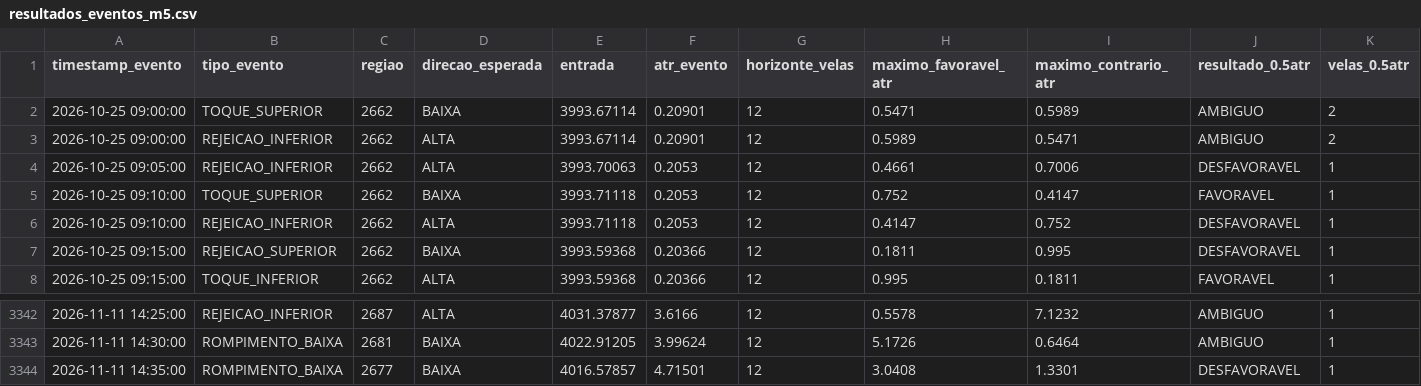
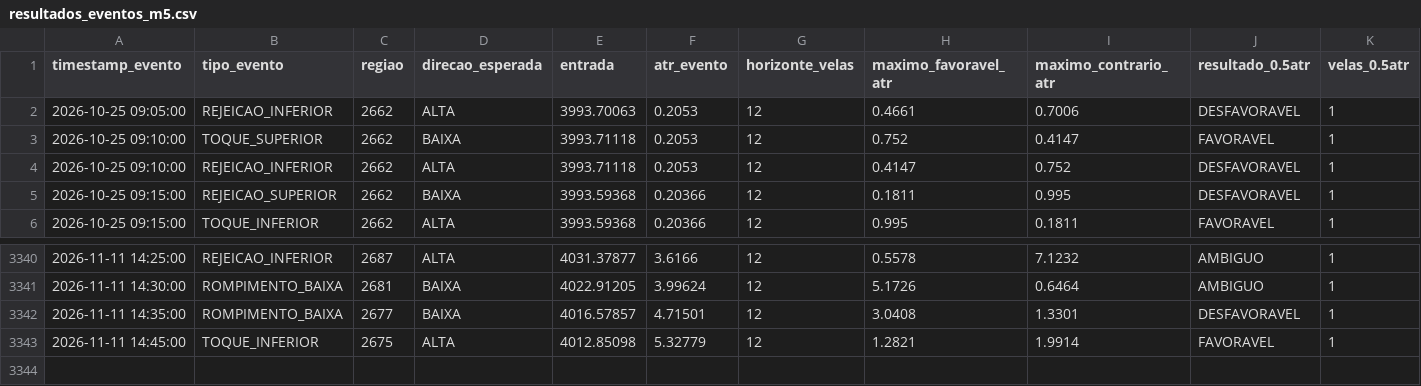
Before and after one commit to loucoparasempre00-ship-it/xauusd-bot-v2-, a CSV file: data/resultados_eventos_m5.csv, drawn as a sheet; only a part is shown, gaps mark what is left out; removed rows and columns are numbered as before the commit, all else as after; rows hold the shown columns only; the diff names each change by its address in the sheet, - before the commit and + after, or states it on an @@ line.

```diff
--- a/data/resultados_eventos_m5.csv
+++ b/data/resultados_eventos_m5.csv
-row 2: 2026-10-25 09:00:00 | TOQUE_SUPERIOR | 2662 | BAIXA | 3993.67114 | 0.20901 | 12 | 0.5471 | 0.5989 | AMBIGUO | 2
-row 3: 2026-10-25 09:00:00 | REJEICAO_INFERIOR | 2662 | ALTA | 3993.67114 | 0.20901 | 12 | 0.5989 | 0.5471 | AMBIGUO | 2
+row 3343: 2026-11-11 14:45:00 | TOQUE_INFERIOR | 2675 | ALTA | 4012.85098 | 5.32779 | 12 | 1.2821 | 1.9914 | FAVORAVEL | 1
```
Also changed, not shown: data/estatisticas_regioes_m5.csv, data/eventos_bordas_m5.csv, 15 other files.
